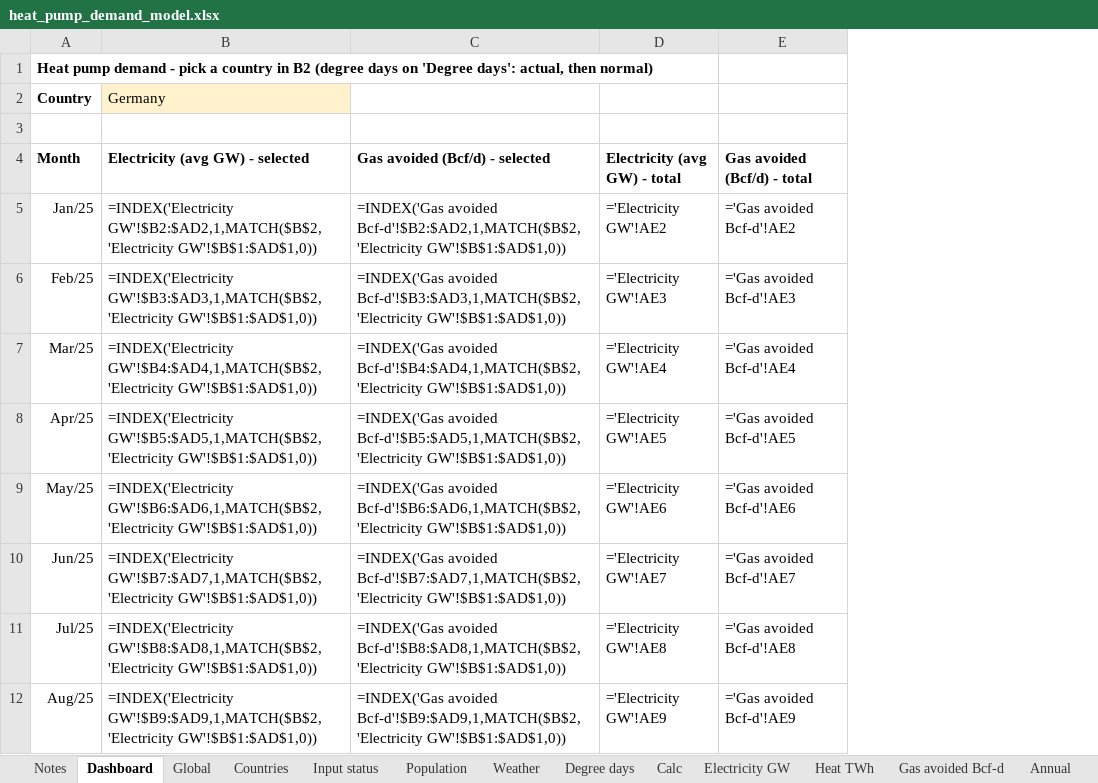
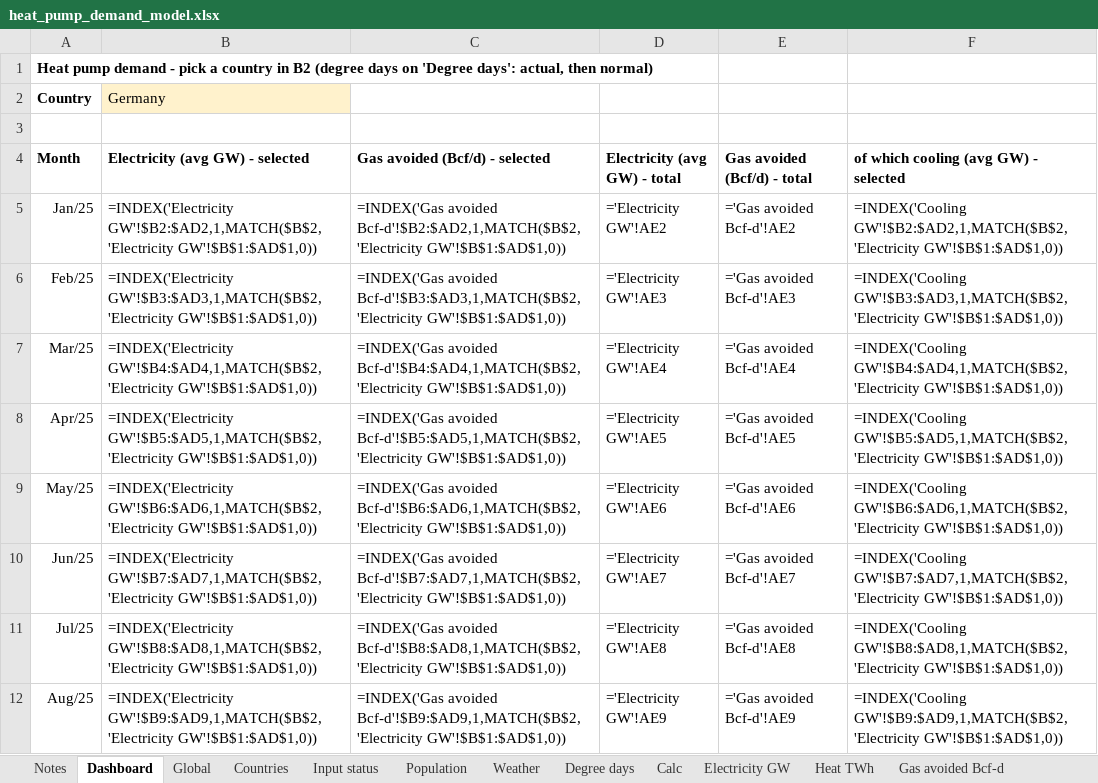
Before and after one commit to thomasdalton9/Energy-public, an Excel workbook: output/Data and Chart Outputs/heat_pump_demand_model.xlsx, sheet Dashboard, drawn as a sheet; only a part is shown; values as stored, in another font and other column widths than the file's, no borders; formulas without a stored value are shown as written; charts and pictures not drawn; the diff names each change by its address in the sheet, - before the commit and + after, or states it on an @@ line.

```diff
--- a/output/Data and Chart Outputs/heat_pump_demand_model.xlsx (sheet Dashboard)
+++ b/output/Data and Chart Outputs/heat_pump_demand_model.xlsx (sheet Dashboard)
+column F, rows 4-12: of which cooling (avg GW) - selected | =INDEX('Cooling GW'!$B2:$AD2,1,MATCH($B$2,'Electricity GW'!$B$1:$AD$1,0)) | =INDEX('Cooling GW'!$B3:$AD3,1,MATCH($B$2,'Electricity GW'!$B$1:$AD$1,0)) | =INDEX('Cooling GW'!$B4:$AD4,1,MATCH($B$2,'Electricity GW'!$B$1:$AD$1,0)) | =INDEX('Cooling GW'!$B5:$AD5,1,MATCH($B$2,'Electricity GW'!$B$1:$AD$1,0)) | =INDEX('Cooling GW'!$B6:$AD6,1,MATCH($B$2,'Electricity GW'!$B$1:$AD$1,0)) | =INDEX('Cooling GW'!$B7:$AD7,1,MATCH($B$2,'Electricity GW'!$B$1:$AD$1,0)) | =INDEX('Cooling GW'!$B8:$AD8,1,MATCH($B$2,'Electricity GW'!$B$1:$AD$1,0)) | =INDEX('Cooling GW'!$B9:$AD9,1,MATCH($B$2,'Electricity GW'!$B$1:$AD$1,0))
```
Also changed, not shown: sheet Calc, sheet Annual, sheet Countries, sheet Global, sheet Input status, sheet Notes, other sheet tabs, charts or pictures, 5 other files.
